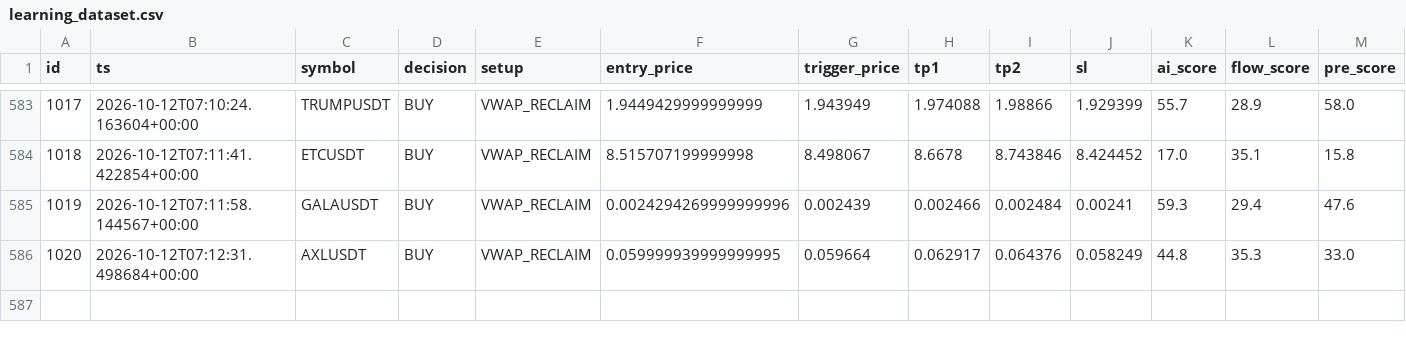
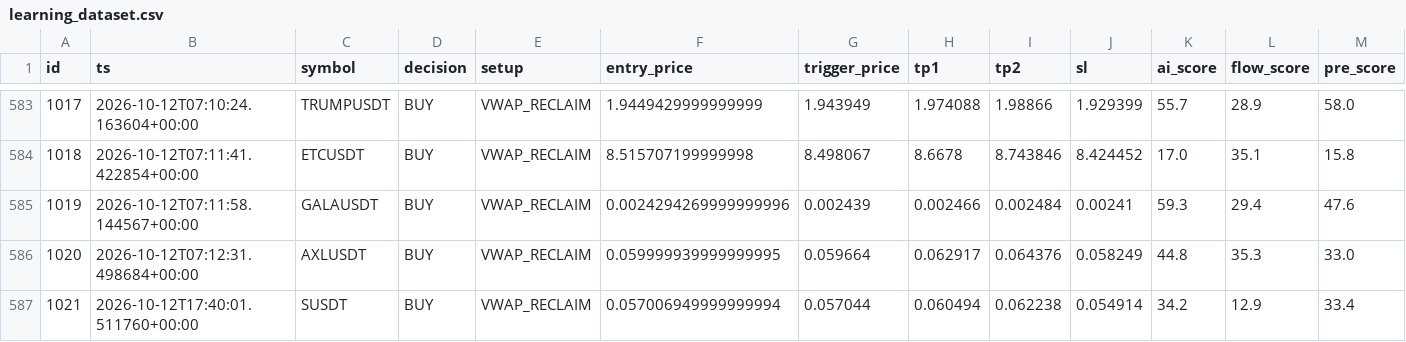
Before and after one commit to rank1984/crypto-bot, a CSV file: data/learning_dataset.csv, drawn as a sheet; only a part is shown, gaps mark what is left out; rows hold the shown columns only; the diff names each change by its address in the sheet, - before the commit and + after, or states it on an @@ line.

```diff
--- a/data/learning_dataset.csv
+++ b/data/learning_dataset.csv
+row 587: 1021 | 2026-10-12T17:40:01.511760+00:00 | SUSDT | BUY | VWAP_RECLAIM | 0.057006949999999994 | 0.057044 | 0.060494 | 0.062238 | 0.054914 | 34.2 | 12.9 | 33.4
```
Also changed, not shown: shadow_results.csv, 1 other file.
